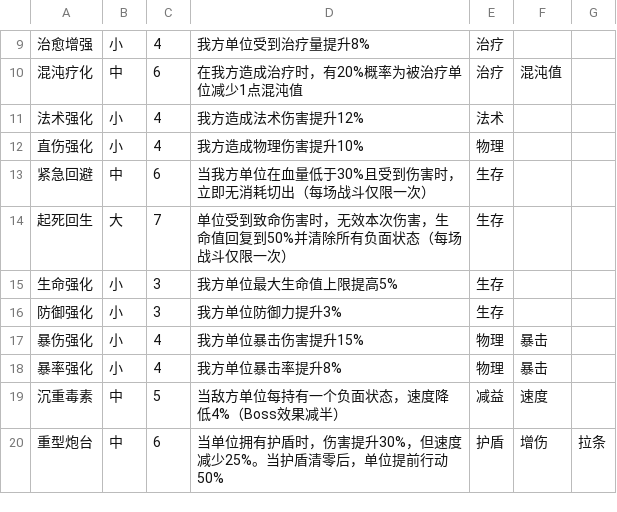
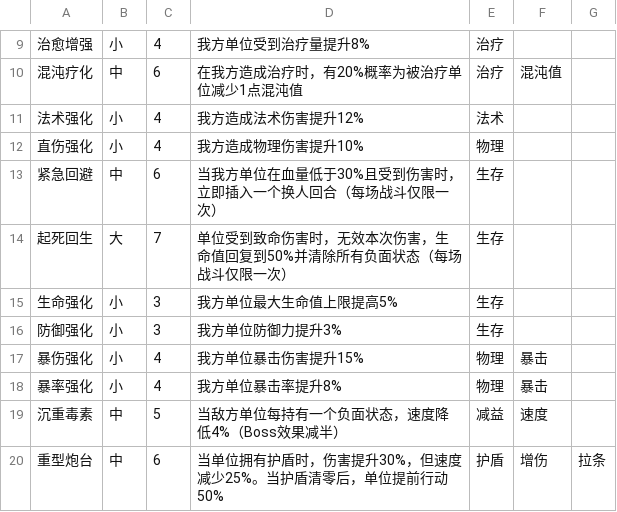
Before and after one commit to RyoBall/TurnChange, a CSV file: Assets/Data/GridModuleData.csv, drawn as a sheet; only a part is shown, gaps mark what is left out.

```diff
--- a/Assets/Data/GridModuleData.csv
+++ b/Assets/Data/GridModuleData.csv
@@ -12,3 +12,3 @@
 直伤强化,小,4,我方造成物理伤害提升10%,物理,,
-紧急回避,中,6,当我方单位在血量低于30%且受到伤害时，立即无消耗切出（每场战斗仅限一次）,生存,,
+紧急回避,中,6,当我方单位在血量低于30%且受到伤害时，立即插入一个换人回合（每场战斗仅限一次）,生存,,
 起死回生,大,7,单位受到致命伤害时，无效本次伤害，生命值回复到50%并清除所有负面状态（每场战斗仅限一次）,生存,,
```
Also changed, not shown: Assets/Data/TutorialData.csv, 23 other files.
